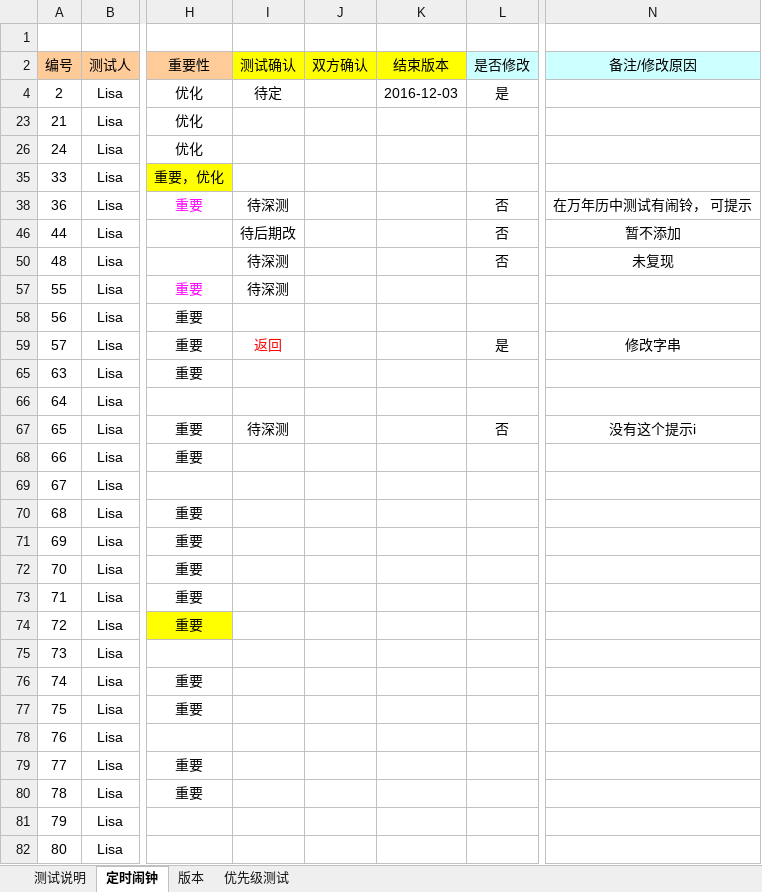
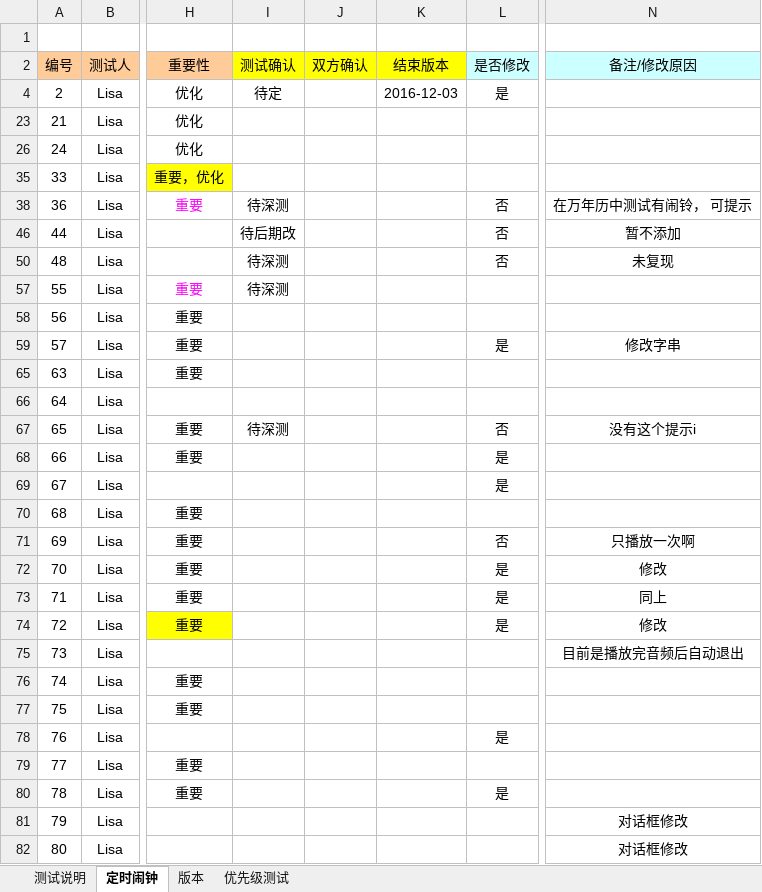
Before and after one commit to huclengyue/JH968, an Excel workbook: bugs_list/测试单-定时闹钟.xlsx, sheet 定时闹钟, drawn as a sheet; only a part is shown, gaps mark what is left out; values as stored, in another font and other column widths than the file's, no borders; conditional formats not drawn; the diff names each change by its address in the sheet, - before the commit and + after, or states it on an @@ line.

```diff
--- a/bugs_list/测试单-定时闹钟.xlsx (sheet 定时闹钟)
+++ b/bugs_list/测试单-定时闹钟.xlsx (sheet 定时闹钟)
-I59 (测试确认): 返回
+I59 (测试确认): (empty)
-L68:L69 (是否修改): (empty)
+L68:L69 (是否修改): 是
-L71 (是否修改): (empty)
+L71 (是否修改): 否
-N71 (备注/修改原因): (empty)
+N71 (备注/修改原因): 只播放一次啊
-L72:L74 (是否修改): (empty)
+L72:L74 (是否修改): 是
-N72 (备注/修改原因): (empty)
+N72 (备注/修改原因): 修改
-N73 (备注/修改原因): (empty)
+N73 (备注/修改原因): 同上
-N74 (备注/修改原因): (empty)
+N74 (备注/修改原因): 修改
-N75 (备注/修改原因): (empty)
+N75 (备注/修改原因): 目前是播放完音频后自动退出
-L78 (是否修改): (empty)
+L78 (是否修改): 是
-L80 (是否修改): (empty)
+L80 (是否修改): 是
-N81:N82 (备注/修改原因): (empty)
+N81:N82 (备注/修改原因): 对话框修改
```
Also changed, not shown: 5 other files.
